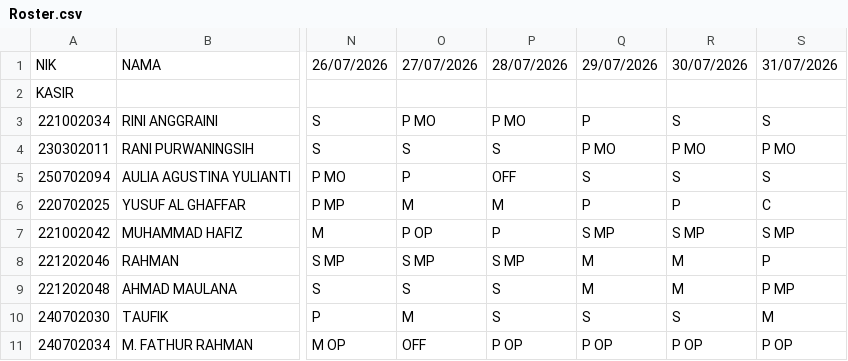
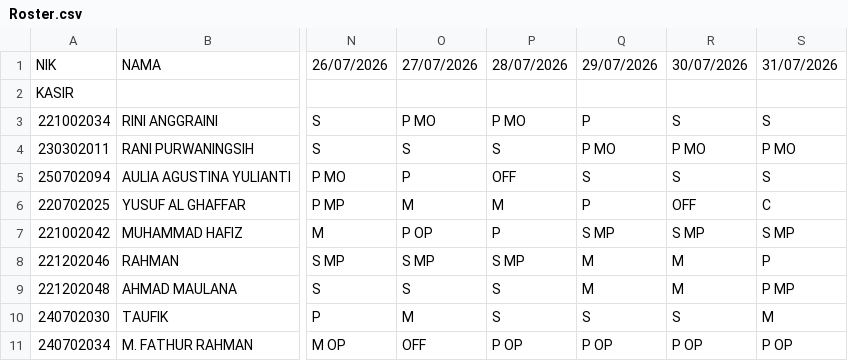
Before and after one commit to martbib1-crypto/roster-ppa-mart, a CSV file: Roster.csv, drawn as a sheet; only a part is shown, gaps mark what is left out; the diff names each change by its address in the sheet, - before the commit and + after, or states it on an @@ line.

Commit message:
Update roster 2026-07-23 15:35

```diff
--- a/Roster.csv
+++ b/Roster.csv
-R6: P
+R6: OFF
```
